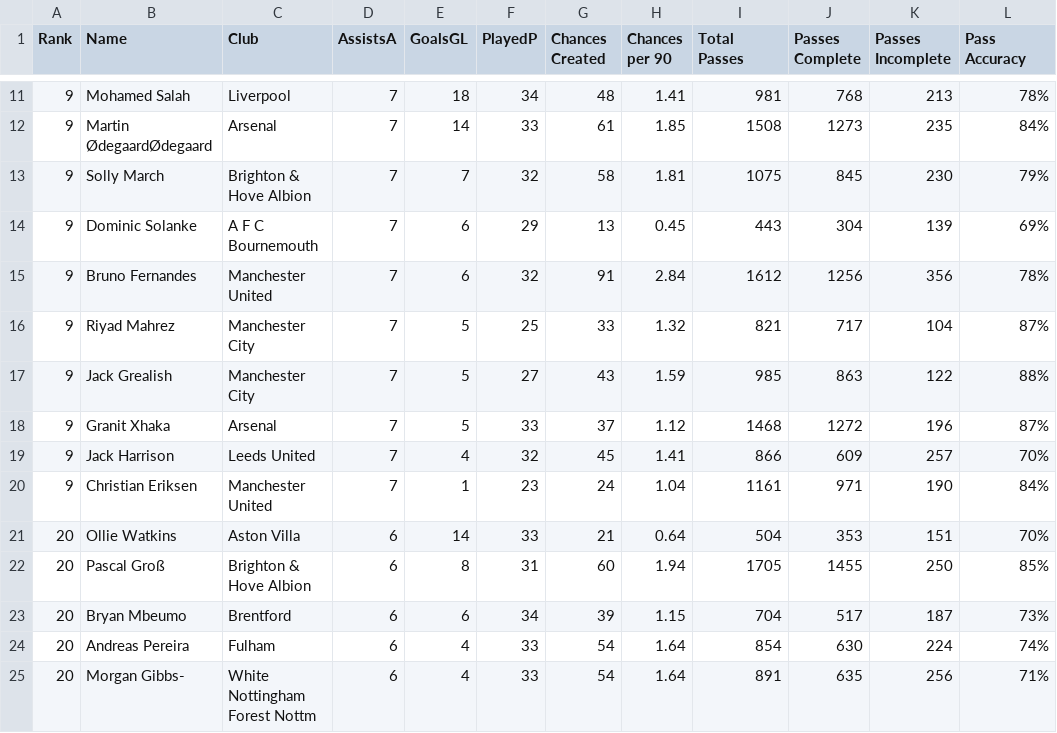
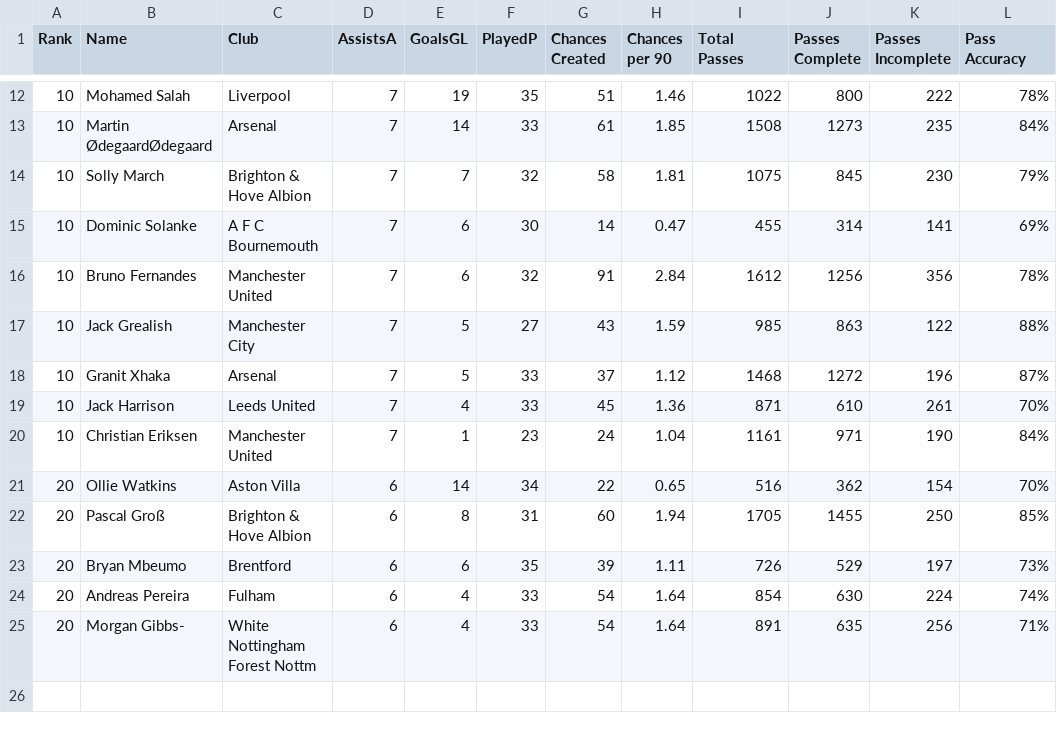
Before and after one commit to George-Michael-Dagogo/Premier_League_Stats, a CSV file: csv_dir/assists.csv, drawn as a sheet; only a part is shown, gaps mark what is left out; the diff covers the shown part only.

```diff
--- a/csv_dir/assists.csv
+++ b/csv_dir/assists.csv
@@ -11,14 +12,13 @@ Rank,Name,Club,AssistsA,GoalsGL,PlayedP,Chances Created,Chances per 90,Total Pas
-9,Mohamed Salah,Liverpool,7,18,34,48,1.41,981,768,213,78%
-9,Martin ØdegaardØdegaard,Arsenal,7,14,33,61,1.85,1508,1273,235,84%
-9,Solly March,Brighton & Hove Albion,7,7,32,58,1.81,1075,845,230,79%
-9,Dominic Solanke,A F C Bournemouth,7,6,29,13,0.45,443,304,139,69%
-9,Bruno Fernandes,Manchester United,7,6,32,91,2.84,1612,1256,356,78%
-9,Riyad Mahrez,Manchester City,7,5,25,33,1.32,821,717,104,87%
-9,Jack Grealish,Manchester City,7,5,27,43,1.59,985,863,122,88%
-9,Granit Xhaka,Arsenal,7,5,33,37,1.12,1468,1272,196,87%
-9,Jack Harrison,Leeds United,7,4,32,45,1.41,866,609,257,70%
-9,Christian Eriksen,Manchester United,7,1,23,24,1.04,1161,971,190,84%
-20,Ollie Watkins,Aston Villa,6,14,33,21,0.64,504,353,151,70%
+10,Mohamed Salah,Liverpool,7,19,35,51,1.46,1022,800,222,78%
+10,Martin ØdegaardØdegaard,Arsenal,7,14,33,61,1.85,1508,1273,235,84%
+10,Solly March,Brighton & Hove Albion,7,7,32,58,1.81,1075,845,230,79%
+10,Dominic Solanke,A F C Bournemouth,7,6,30,14,0.47,455,314,141,69%
+10,Bruno Fernandes,Manchester United,7,6,32,91,2.84,1612,1256,356,78%
+10,Jack Grealish,Manchester City,7,5,27,43,1.59,985,863,122,88%
+10,Granit Xhaka,Arsenal,7,5,33,37,1.12,1468,1272,196,87%
+10,Jack Harrison,Leeds United,7,4,33,45,1.36,871,610,261,70%
+10,Christian Eriksen,Manchester United,7,1,23,24,1.04,1161,971,190,84%
+20,Ollie Watkins,Aston Villa,6,14,34,22,0.65,516,362,154,70%
 20,Pascal Groß,Brighton & Hove Albion,6,8,31,60,1.94,1705,1455,250,85%
-20,Bryan Mbeumo,Brentford,6,6,34,39,1.15,704,517,187,73%
+20,Bryan Mbeumo,Brentford,6,6,35,39,1.11,726,529,197,73%
 20,Andreas Pereira,Fulham,6,4,33,54,1.64,854,630,224,74%
```
Also changed, not shown: 1 added row and 35 edited cells elsewhere in this file, csv_dir/all_time_table.csv, csv_dir/detail_top_scorers.csv, 2 other files.
